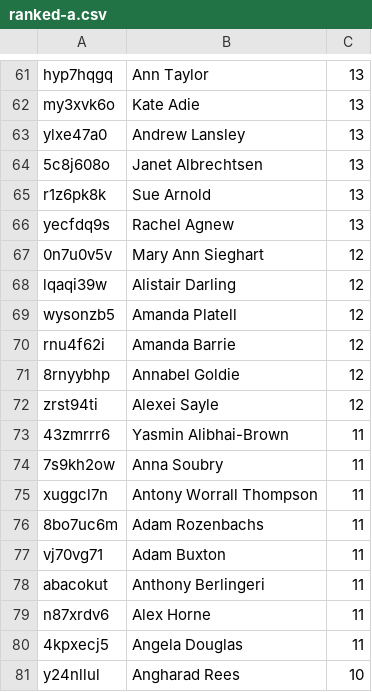
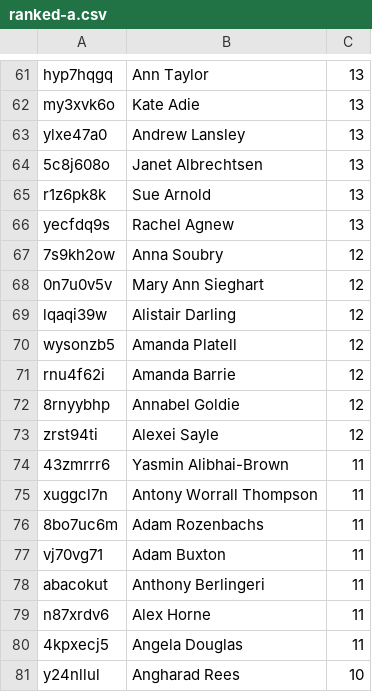
Before and after one commit to slowe/panelshows, a CSV file: people/ranked-a.csv, drawn as a sheet; only a part is shown, gaps mark what is left out.

```diff
--- a/people/ranked-a.csv
+++ b/people/ranked-a.csv
@@ -66,2 +66,3 @@ r1z6pk8k,Sue Arnold,13
 yecfdq9s,Rachel Agnew,13
+7s9kh2ow,Anna Soubry,12
 0n7u0v5v,Mary Ann Sieghart,12
@@ -73,3 +74,2 @@ zrst94ti,Alexei Sayle,12
 43zmrrr6,Yasmin Alibhai-Brown,11
-7s9kh2ow,Anna Soubry,11
 xuggcl7n,Antony Worrall Thompson,11
```
Also changed, not shown: data/question-time.csv, people/ranked-b.csv, 34 other files.
